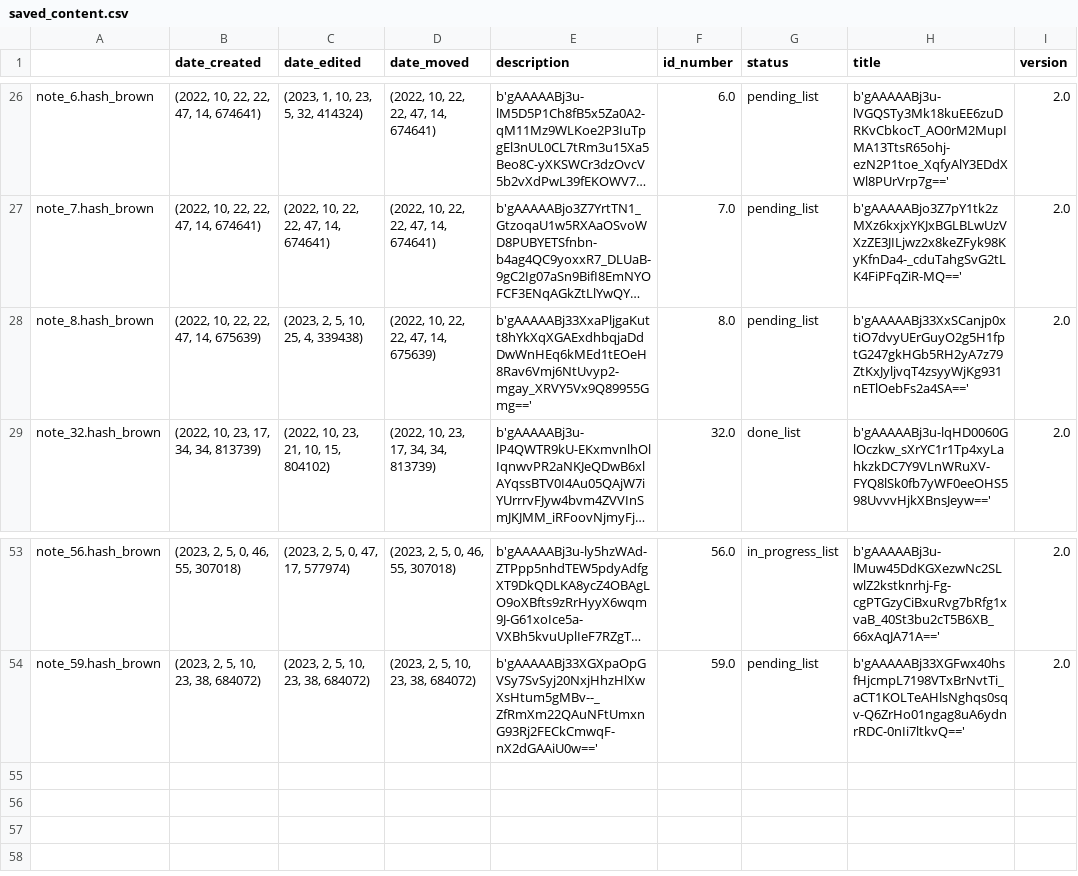
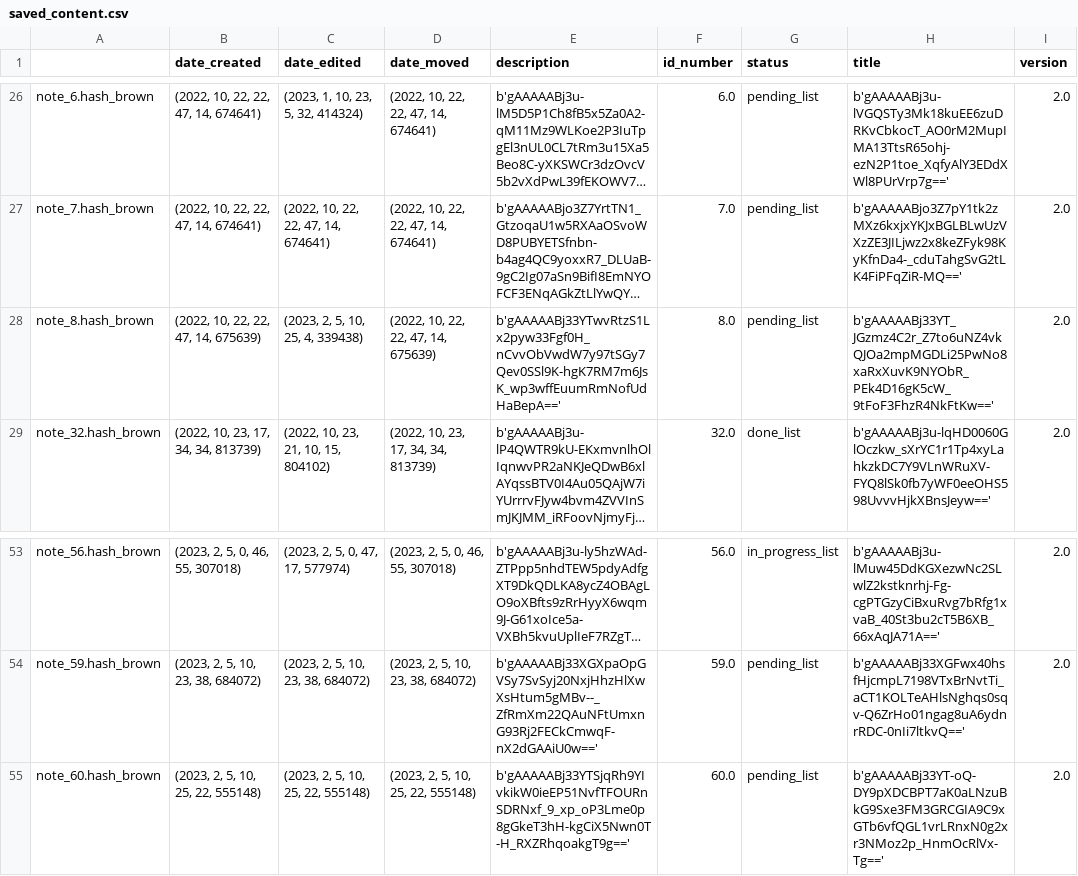
Before and after one commit to Mazchoo/ToDoQt, a CSV file: SavedToDo/saved_content.csv, drawn as a sheet; only a part is shown, gaps mark what is left out; long unchanged cells end in …; the diff names each change by its address in the sheet, - before the commit and + after, or states it on an @@ line.

Commit message:
Updated ToDo items

```diff
--- a/SavedToDo/saved_content.csv
+++ b/SavedToDo/saved_content.csv
-E28 (description): b'gAAAAABj33XxaPljgaKutt8hYkXqXGAExdhbqjaDdDwWnHEq6kMEd1tEOeH8Rav6Vmj6NtUvyp2-mgay_XRVY5Vx9Q89955Gmg=='
+E28 (description): b'gAAAAABj33YTwvRtzS1Lx2pyw33Fgf0H_nCvvObVwdW7y97tSGy7Qev0SSl9K-hgK7RM7m6JsK_wp3wffEuumRmNofUdHaBepA=='
-H28 (title): b'gAAAAABj33XxSCanjp0xtiO7dvyUErGuyO2g5H1fptG247gkHGb5RH2yA7z79ZtKxJyljvqT4zsyyWjKg931nETlOebFs2a4SA=='
+H28 (title): b'gAAAAABj33YT_JGzmz4C2r_Z7to6uNZ4vkQJOa2mpMGDLi25PwNo8xaRxXuvK9NYObR_PEk4D16gK5cW_9tFoF3FhzR4NkFtKw=='
+row 55: note_60.hash_brown | (2023, 2, 5, 10, 25, 22, 555148) | (2023, 2, 5, 10, 25, 22, 555148) | (2023, 2, 5, 10, 25, 22, 555148) | b'gAAAAABj33YTSjqRh9YIvkikW0ieEP51NvfTFOURnSDRNxf_9_xp_oP3Lme0p8gGkeT3hH-kgCiX5Nwn0T-H_RXZRhqoakgT9g==' | 60.0 | pending_list | b'gAAAAABj33YT-oQ-DY9pXDCBPT7aK0aLNzuBkG9Sxe3FM3GRCGIA9C9xGTb6vfQGL1vrLRnxN0g2xr3NMoz2p_HnmOcRlVx-Tg==' | 2.0
```
